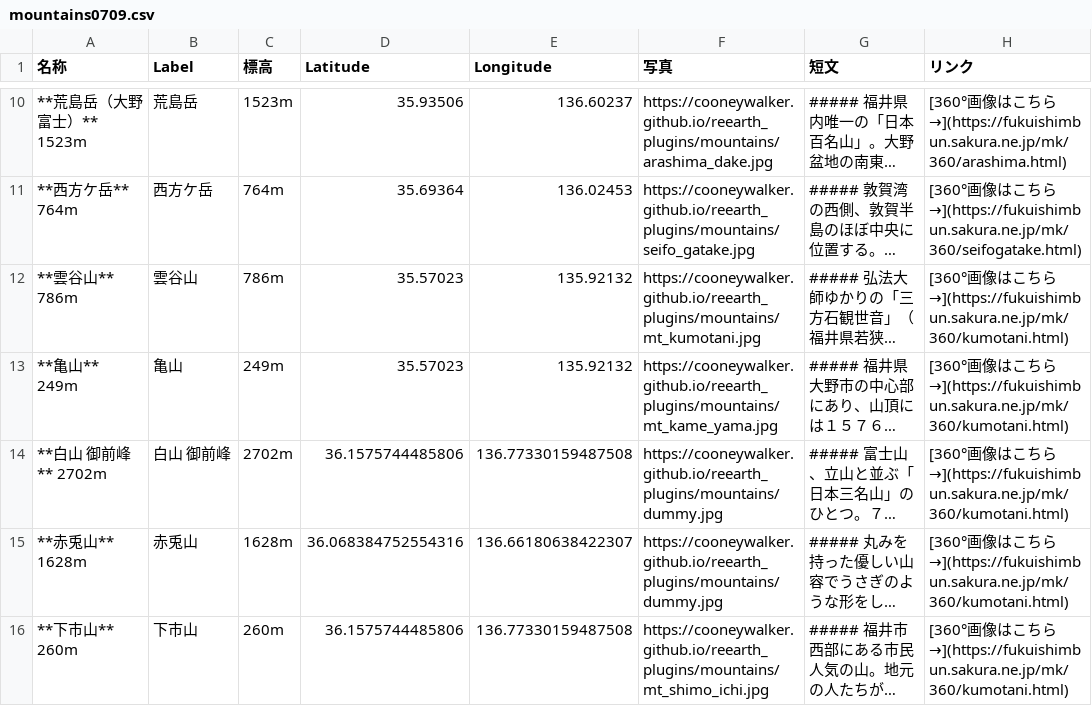
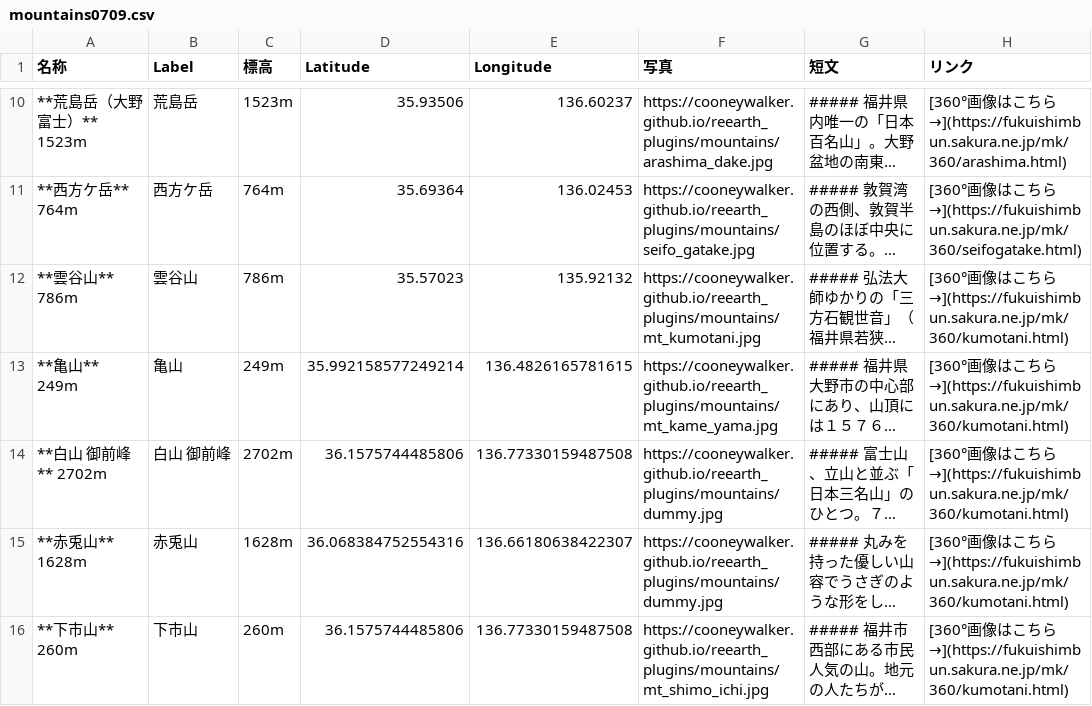
Before and after one commit to cooneywalker/reearth_plugins, a CSV file: mountains/mountains0709.csv, drawn as a sheet; only a part is shown, gaps mark what is left out; long unchanged cells end in …; the diff names each change by its address in the sheet, - before the commit and + after, or states it on an @@ line.

Commit message:
shimoichi update

```diff
--- a/mountains/mountains0709.csv
+++ b/mountains/mountains0709.csv
-D13 (Latitude): 35.57023
+D13 (Latitude): 35.992158577249214
-E13 (Longitude): 135.92132
+E13 (Longitude): 136.4826165781615
```
